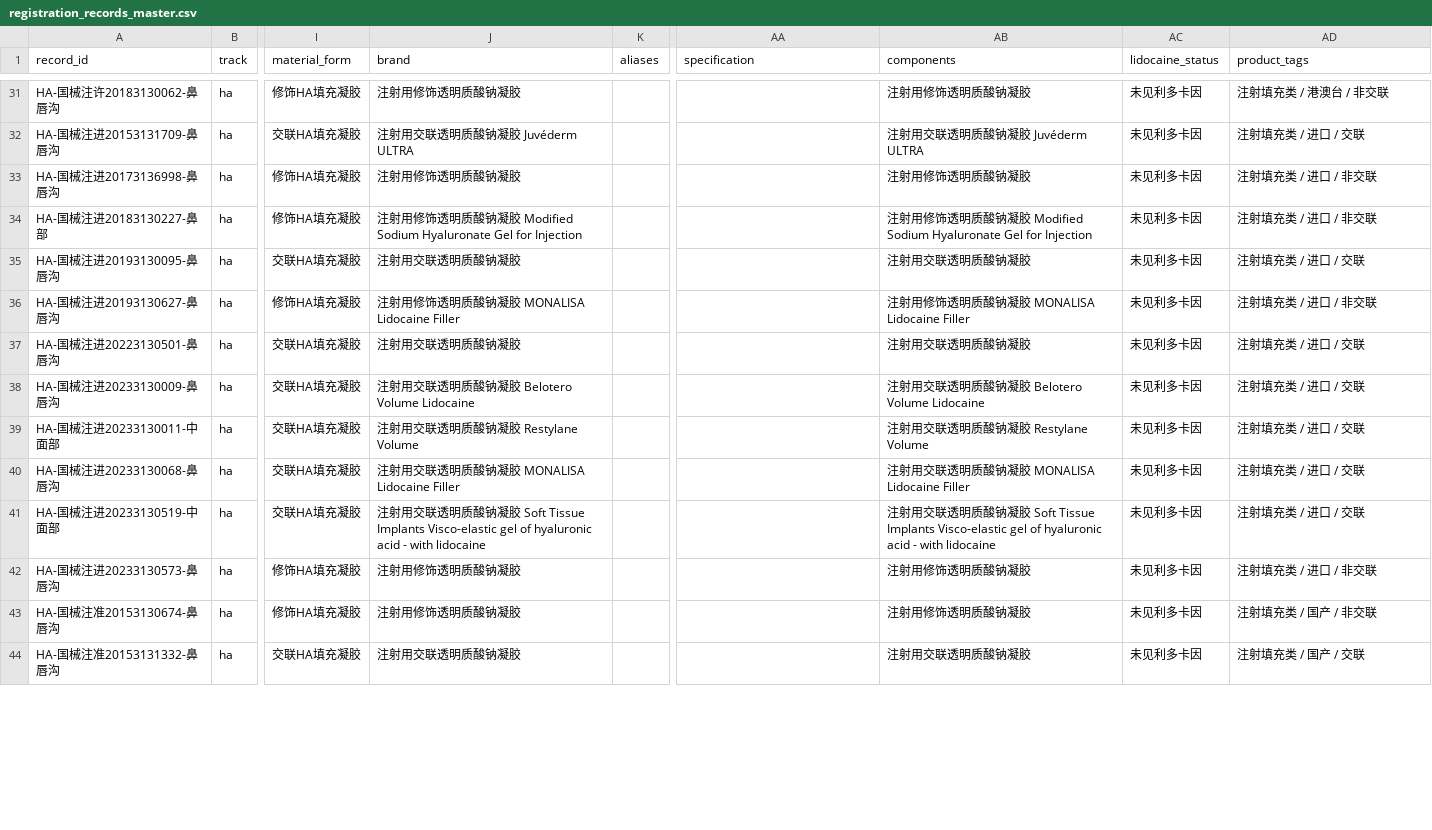
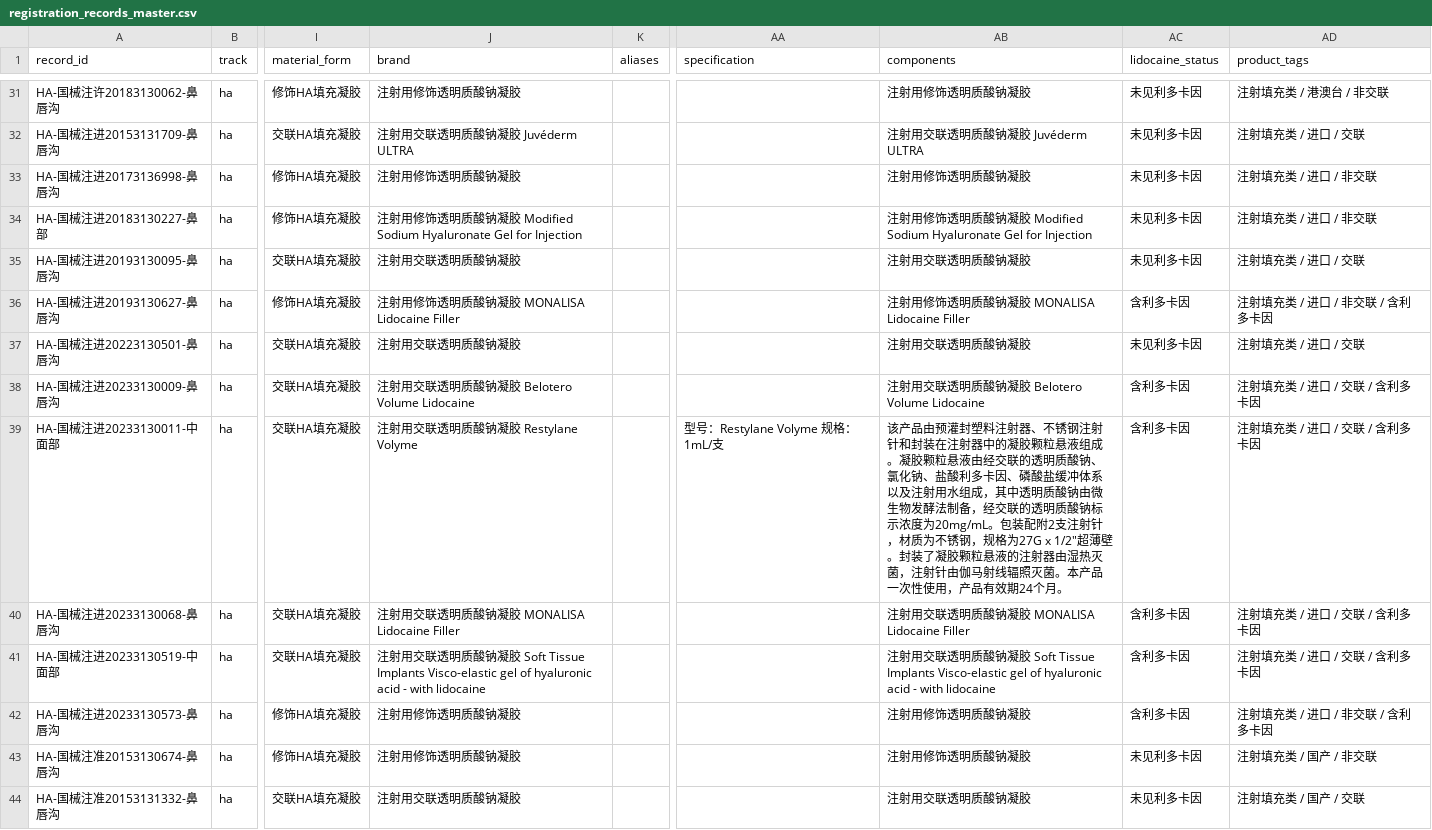
Before and after one commit to Yiseut/Registration, a CSV file: data/registration_records_master.csv, drawn as a sheet; only a part is shown, gaps mark what is left out; the diff covers the shown part only; the diff names each change by its address in the sheet, - before the commit and + after, or states it on an @@ line.

Commit message:
Fix HA lidocaine source coverage

```diff
--- a/data/registration_records_master.csv
+++ b/data/registration_records_master.csv
-AC36 (lidocaine_status): 未见利多卡因
+AC36 (lidocaine_status): 含利多卡因
-AD36 (product_tags): 注射填充类 / 进口 / 非交联
+AD36 (product_tags): 注射填充类 / 进口 / 非交联 / 含利多卡因
-AC38:AC42 (lidocaine_status): 未见利多卡因
+AC38:AC42 (lidocaine_status): 含利多卡因
-AD38:AD41 (product_tags): 注射填充类 / 进口 / 交联
+AD38:AD41 (product_tags): 注射填充类 / 进口 / 交联 / 含利多卡因
-J39 (brand): 注射用交联透明质酸钠凝胶 Restylane Volume
+J39 (brand): 注射用交联透明质酸钠凝胶 Restylane Volyme
-AA39 (specification): (empty)
+AA39 (specification): 型号：Restylane Volyme 规格：1mL/支
-AB39 (components): 注射用交联透明质酸钠凝胶 Restylane Volume
+AB39 (components): 该产品由预灌封塑料注射器、不锈钢注射针和封装在注射器中的凝胶颗粒悬液组成。凝胶颗粒悬液由经交联的透明质酸钠、氯化钠、盐酸利多卡因、磷酸盐缓冲体系以及注射用水组成，其中透明质酸钠由微生物发酵法制备，经交联的透明质酸钠标示浓度为20mg/mL。包装配附2支注射针，材质为不锈钢，规格为27G x 1/2"超薄壁。封装了凝胶颗粒悬液的注射器由湿热灭菌，注射针由伽马射线辐照灭菌。本产品一次性使用，产品有效期24个月。
-AD42 (product_tags): 注射填充类 / 进口 / 非交联
+AD42 (product_tags): 注射填充类 / 进口 / 非交联 / 含利多卡因
```
Also changed, not shown: 61 edited cells elsewhere in this file, 21 other files.
